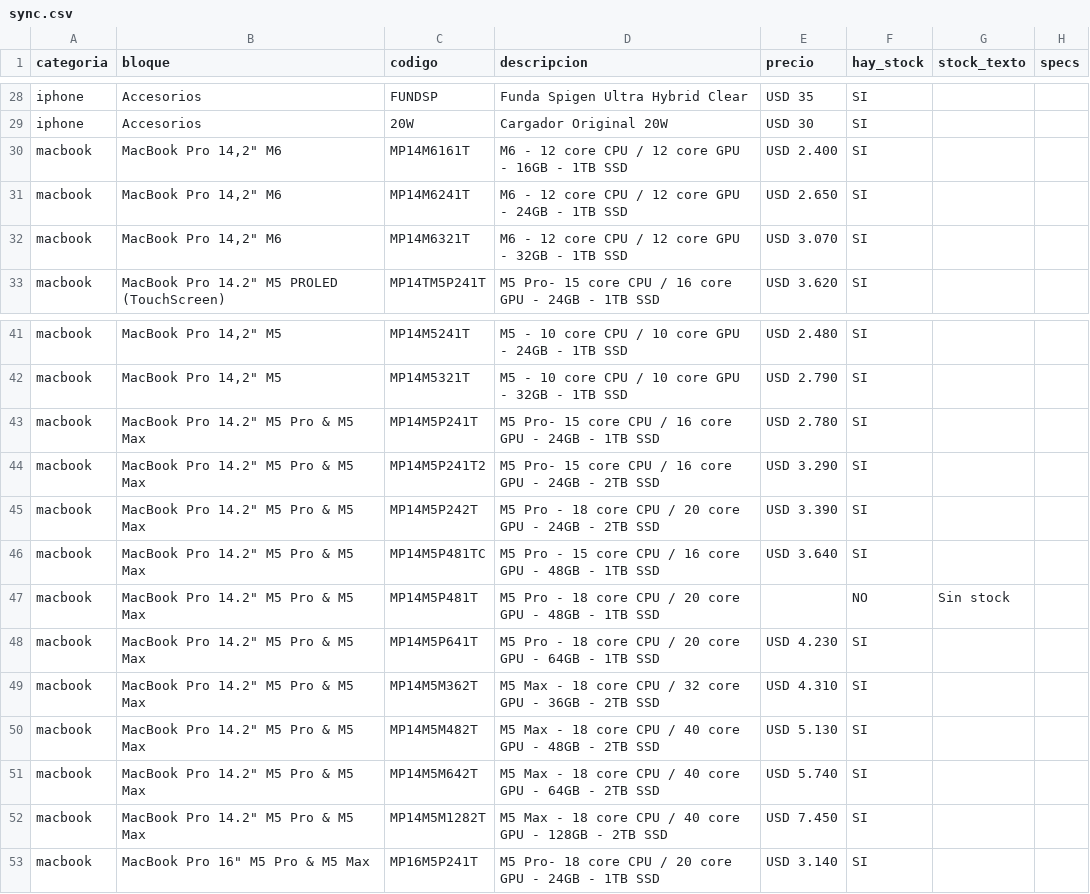
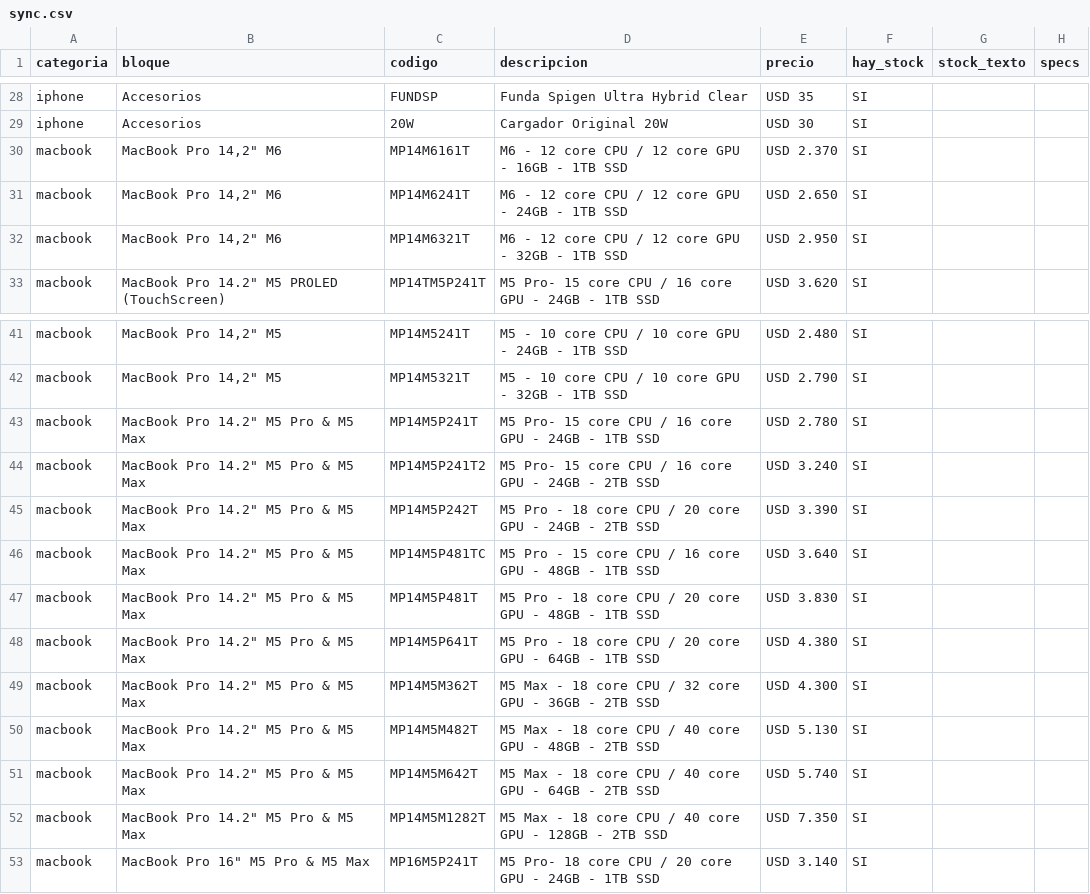
Before and after one commit to tptecno/catalogo, a CSV file: sync.csv, drawn as a sheet; only a part is shown, gaps mark what is left out.

Commit message:
Actualización de precios 24/11/2026 11:36

```diff
--- a/sync.csv
+++ b/sync.csv
@@ -29,5 +29,5 @@ iphone,Accesorios,FUNDSP,Funda Spigen Ultra Hybrid Clear,USD 35,SI,,
 iphone,Accesorios,20W,Cargador Original 20W,USD 30,SI,,
-macbook,"MacBook Pro 14,2"" M6",MP14M6161T,M6 - 12 core CPU / 12 core GPU - 16GB - 1TB SSD,USD 2.400,SI,,
+macbook,"MacBook Pro 14,2"" M6",MP14M6161T,M6 - 12 core CPU / 12 core GPU - 16GB - 1TB SSD,USD 2.370,SI,,
 macbook,"MacBook Pro 14,2"" M6",MP14M6241T,M6 - 12 core CPU / 12 core GPU - 24GB - 1TB SSD,USD 2.650,SI,,
-macbook,"MacBook Pro 14,2"" M6",MP14M6321T,M6 - 12 core CPU / 12 core GPU - 32GB - 1TB SSD,USD 3.070,SI,,
+macbook,"MacBook Pro 14,2"" M6",MP14M6321T,M6 - 12 core CPU / 12 core GPU - 32GB - 1TB SSD,USD 2.950,SI,,
 macbook,"MacBook Pro 14.2"" M5 PROLED (TouchScreen)",MP14TM5P241T,M5 Pro- 15 core CPU / 16 core GPU - 24GB - 1TB SSD,USD 3.620,SI,,
@@ -43,11 +43,11 @@ macbook,"MacBook Pro 14,2"" M5",MP14M5321T,M5 - 10 core CPU / 10 core GPU - 32GB
 macbook,"MacBook Pro 14.2"" M5 Pro & M5 Max",MP14M5P241T,M5 Pro- 15 core CPU / 16 core GPU - 24GB - 1TB SSD,USD 2.780,SI,,
-macbook,"MacBook Pro 14.2"" M5 Pro & M5 Max",MP14M5P241T2,M5 Pro- 15 core CPU / 16 core GPU - 24GB - 2TB SSD,USD 3.290,SI,,
+macbook,"MacBook Pro 14.2"" M5 Pro & M5 Max",MP14M5P241T2,M5 Pro- 15 core CPU / 16 core GPU - 24GB - 2TB SSD,USD 3.240,SI,,
 macbook,"MacBook Pro 14.2"" M5 Pro & M5 Max",MP14M5P242T,M5 Pro - 18 core CPU / 20 core GPU - 24GB - 2TB SSD,USD 3.390,SI,,
 macbook,"MacBook Pro 14.2"" M5 Pro & M5 Max",MP14M5P481TC,M5 Pro - 15 core CPU / 16 core GPU - 48GB - 1TB SSD,USD 3.640,SI,,
-macbook,"MacBook Pro 14.2"" M5 Pro & M5 Max",MP14M5P481T,M5 Pro - 18 core CPU / 20 core GPU - 48GB - 1TB SSD,,NO,Sin stock,
-macbook,"MacBook Pro 14.2"" M5 Pro & M5 Max",MP14M5P641T,M5 Pro - 18 core CPU / 20 core GPU - 64GB - 1TB SSD,USD 4.230,SI,,
-macbook,"MacBook Pro 14.2"" M5 Pro & M5 Max",MP14M5M362T,M5 Max - 18 core CPU / 32 core GPU - 36GB - 2TB SSD,USD 4.310,SI,,
+macbook,"MacBook Pro 14.2"" M5 Pro & M5 Max",MP14M5P481T,M5 Pro - 18 core CPU / 20 core GPU - 48GB - 1TB SSD,USD 3.830,SI,,
+macbook,"MacBook Pro 14.2"" M5 Pro & M5 Max",MP14M5P641T,M5 Pro - 18 core CPU / 20 core GPU - 64GB - 1TB SSD,USD 4.380,SI,,
+macbook,"MacBook Pro 14.2"" M5 Pro & M5 Max",MP14M5M362T,M5 Max - 18 core CPU / 32 core GPU - 36GB - 2TB SSD,USD 4.300,SI,,
 macbook,"MacBook Pro 14.2"" M5 Pro & M5 Max",MP14M5M482T,M5 Max - 18 core CPU / 40 core GPU - 48GB - 2TB SSD,USD 5.130,SI,,
 macbook,"MacBook Pro 14.2"" M5 Pro & M5 Max",MP14M5M642T,M5 Max - 18 core CPU / 40 core GPU - 64GB - 2TB SSD,USD 5.740,SI,,
-macbook,"MacBook Pro 14.2"" M5 Pro & M5 Max",MP14M5M1282T,M5 Max - 18 core CPU / 40 core GPU - 128GB - 2TB SSD,USD 7.450,SI,,
+macbook,"MacBook Pro 14.2"" M5 Pro & M5 Max",MP14M5M1282T,M5 Max - 18 core CPU / 40 core GPU - 128GB - 2TB SSD,USD 7.350,SI,,
 macbook,"MacBook Pro 16"" M5 Pro & M5 Max",MP16M5P241T,M5 Pro- 18 core CPU / 20 core GPU - 24GB - 1TB SSD,USD 3.140,SI,,
```
Also changed, not shown: 4 other files.
